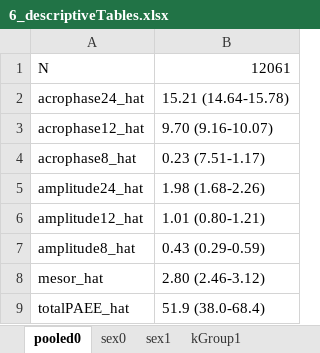
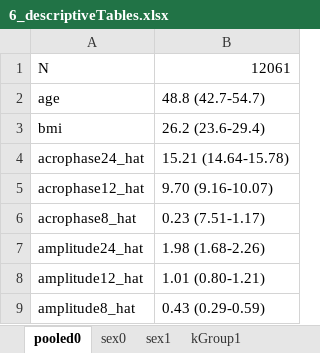
Before and after one commit to UniCam-PA-Epi/Fenland-Diurnal-PA, an Excel workbook: Code/Tables/6_descriptiveTables.xlsx, sheet pooled0, drawn as a sheet; only a part is shown; the shorter side is filled out with more unchanged rows; values as stored, in another font and other column widths than the file's, no borders; the diff names each change by its address in the sheet, - before the commit and + after, or states it on an @@ line.

```diff
--- a/Code/Tables/6_descriptiveTables.xlsx (sheet pooled0)
+++ b/Code/Tables/6_descriptiveTables.xlsx (sheet pooled0)
+row 2: age | 48.8 (42.7-54.7)
+row 3: bmi | 26.2 (23.6-29.4)
```
Also changed, not shown: sheet sex0, sheet sex1, sheet kGroup6, sheet kGroup5, sheet kGroup1, sheet kGroup2, 2 more sheets, 1 other file.
